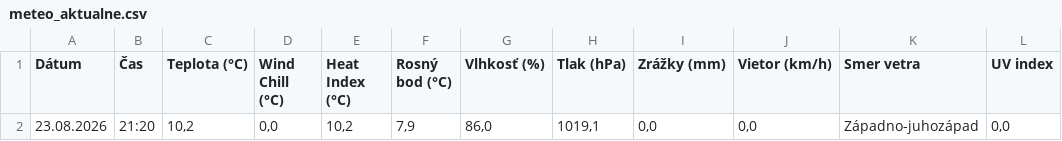
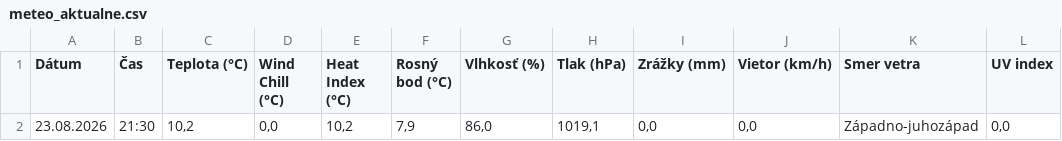
Before and after one commit to dafecko/Puste_Pole_Meteo, a CSV file: meteo_aktualne.csv, drawn as a sheet.

```diff
--- a/meteo_aktualne.csv
+++ b/meteo_aktualne.csv
@@ -1,2 +1,2 @@
 Dátum;Čas;Teplota (°C);Wind Chill (°C);Heat Index (°C);Rosný bod (°C);Vlhkosť (%);Tlak (hPa);Zrážky (mm);Vietor (km/h);Smer vetra;UV index
-23.08.2026;21:20;10,2;0,0;10,2;7,9;86,0;1019,1;0,0;0,0;Západno-juhozápad;0,0
+23.08.2026;21:30;10,2;0,0;10,2;7,9;86,0;1019,1;0,0;0,0;Západno-juhozápad;0,0
```
